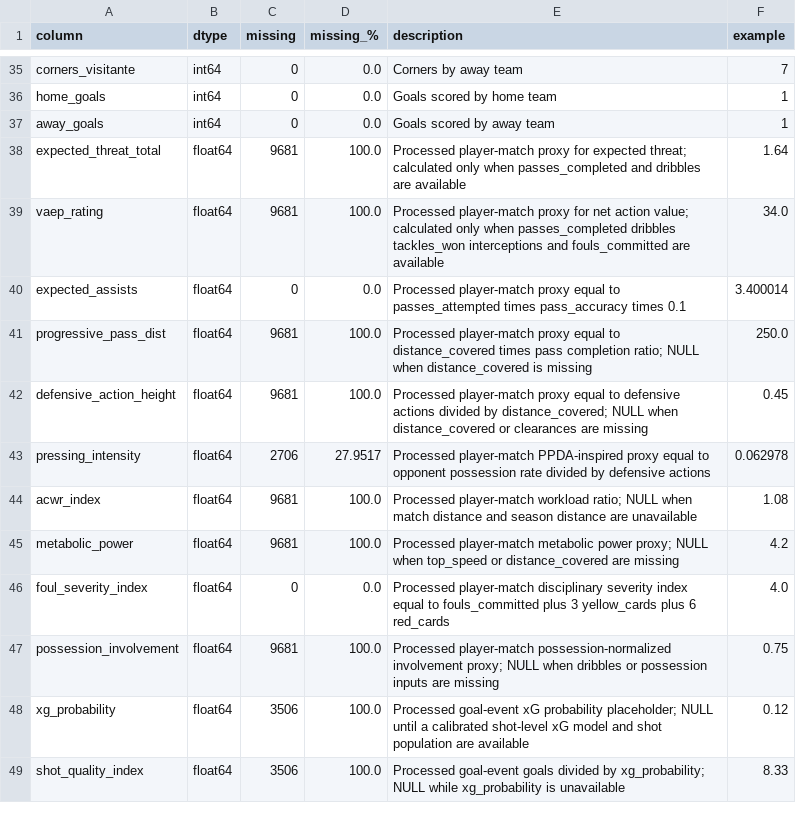
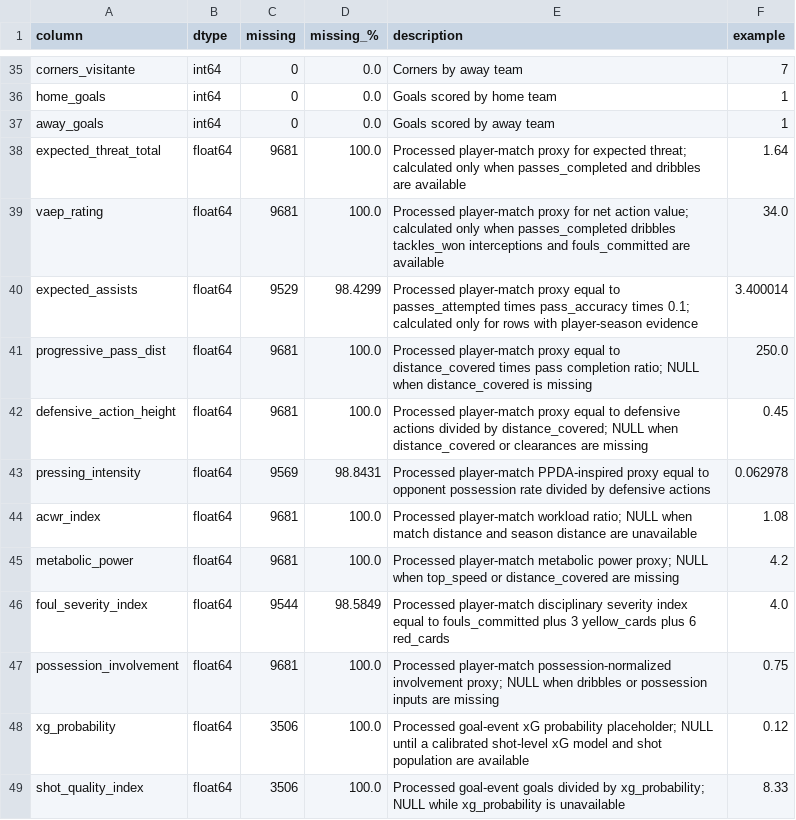
Before and after one commit to JoanixX/goaldata-league, a CSV file: data/data_dictionary.csv, drawn as a sheet; only a part is shown, gaps mark what is left out.

Commit message:
feat: enhance ESPN integration and refine player stats imputation pipeline

```diff
--- a/data/data_dictionary.csv
+++ b/data/data_dictionary.csv
@@ -39,9 +39,9 @@ expected_threat_total,float64,9681,100.0,Processed player-match proxy for expect
 vaep_rating,float64,9681,100.0,Processed player-match proxy for net action value; calculated only when passes_completed dribbles tackles_won interceptions and fouls_committed are available,34.0
-expected_assists,float64,0,0.0,Processed player-match proxy equal to passes_attempted times pass_accuracy times 0.1,3.400014
+expected_assists,float64,9529,98.4299,Processed player-match proxy equal to passes_attempted times pass_accuracy times 0.1; calculated only for rows with player-season evidence,3.400014
 progressive_pass_dist,float64,9681,100.0,Processed player-match proxy equal to distance_covered times pass completion ratio; NULL when distance_covered is missing,250.0
 defensive_action_height,float64,9681,100.0,Processed player-match proxy equal to defensive actions divided by distance_covered; NULL when distance_covered or clearances are missing,0.45
-pressing_intensity,float64,2706,27.9517,Processed player-match PPDA-inspired proxy equal to opponent possession rate divided by defensive actions,0.062978
+pressing_intensity,float64,9569,98.8431,Processed player-match PPDA-inspired proxy equal to opponent possession rate divided by defensive actions,0.062978
 acwr_index,float64,9681,100.0,Processed player-match workload ratio; NULL when match distance and season distance are unavailable,1.08
 metabolic_power,float64,9681,100.0,Processed player-match metabolic power proxy; NULL when top_speed or distance_covered are missing,4.2
-foul_severity_index,float64,0,0.0,Processed player-match disciplinary severity index equal to fouls_committed plus 3 yellow_cards plus 6 red_cards,4.0
+foul_severity_index,float64,9544,98.5849,Processed player-match disciplinary severity index equal to fouls_committed plus 3 yellow_cards plus 6 red_cards,4.0
 possession_involvement,float64,9681,100.0,Processed player-match possession-normalized involvement proxy; NULL when dribbles or possession inputs are missing,0.75
```
Also changed, not shown: data/processed/metadata/advanced_metric_coverage.csv, 5 other files.
